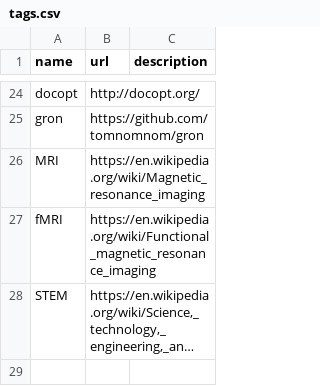
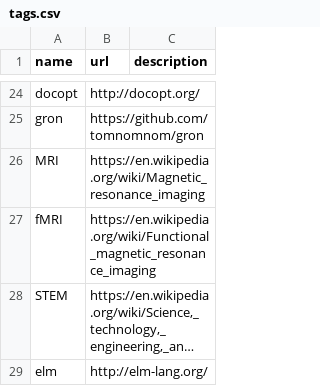
Before and after one commit to szabgab/codeandtalk.com, a CSV file: data/tags.csv, drawn as a sheet; only a part is shown, gaps mark what is left out; long unchanged cells end in …; the diff names each change by its address in the sheet, - before the commit and + after, or states it on an @@ line.

Commit message:
update data

```diff
--- a/data/tags.csv
+++ b/data/tags.csv
+row 29: elm | http://elm-lang.org/
```
Also changed, not shown: 1 other file.
